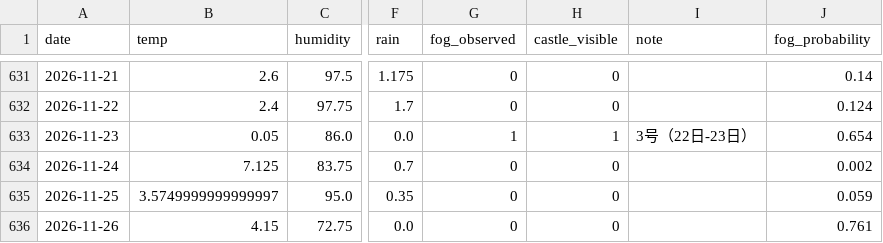
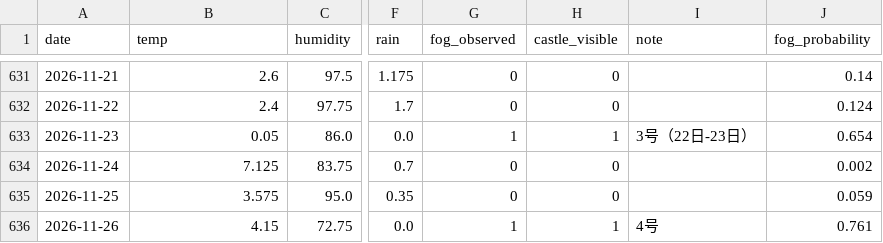
Before and after one commit to 2Gsasaki/skycastle-ai, a CSV file: data/history.csv, drawn as a sheet; only a part is shown, gaps mark what is left out; the diff names each change by its address in the sheet, - before the commit and + after, or states it on an @@ line.

Commit message:
4号

```diff
--- a/data/history.csv
+++ b/data/history.csv
-B635 (temp): 3.5749999999999997
+B635 (temp): 3.575
-G636 (fog_observed): 0
+G636 (fog_observed): 1
-H636 (castle_visible): 0
+H636 (castle_visible): 1
-I636 (note): (empty)
+I636 (note): 4号
```
